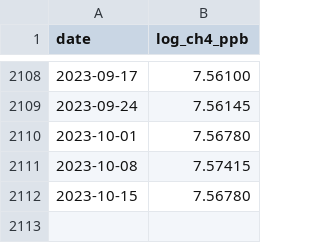
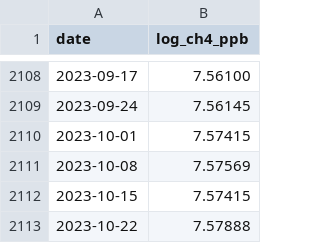
Before and after one commit to apl888/greenhouse-gas-forecasting, a CSV file: data/processed/CH4_train_log_preprocessed.csv, drawn as a sheet; only a part is shown, gaps mark what is left out.

```diff
--- a/data/processed/CH4_train_log_preprocessed.csv
+++ b/data/processed/CH4_train_log_preprocessed.csv
@@ -2109,4 +2109,5 @@ date,log_ch4_ppb
 2023-09-24,7.56145
-2023-10-01,7.56780
-2023-10-08,7.57415
-2023-10-15,7.56780
+2023-10-01,7.57415
+2023-10-08,7.57569
+2023-10-15,7.57415
+2023-10-22,7.57888
```
Also changed, not shown: data/processed/CH4_test_log_preprocessed.csv, data/processed/ch4_train_preprocessed.csv, 3 other files.
